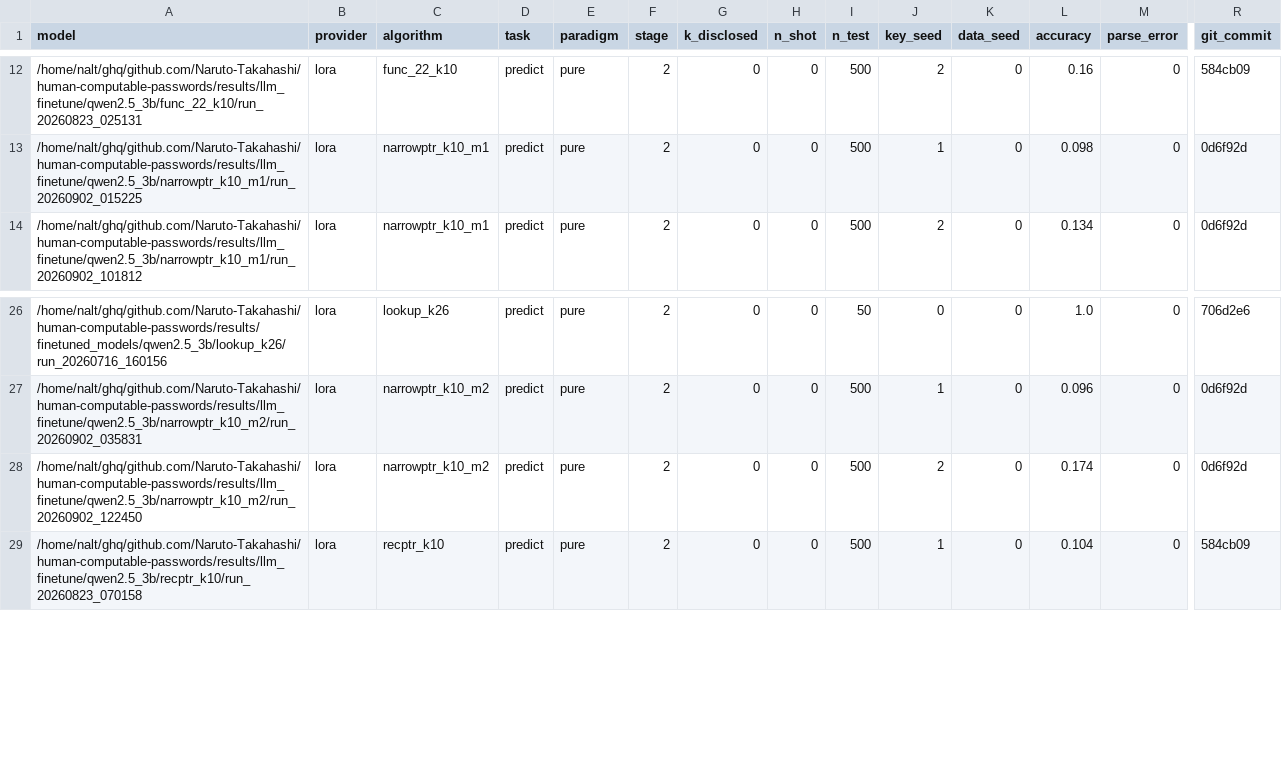
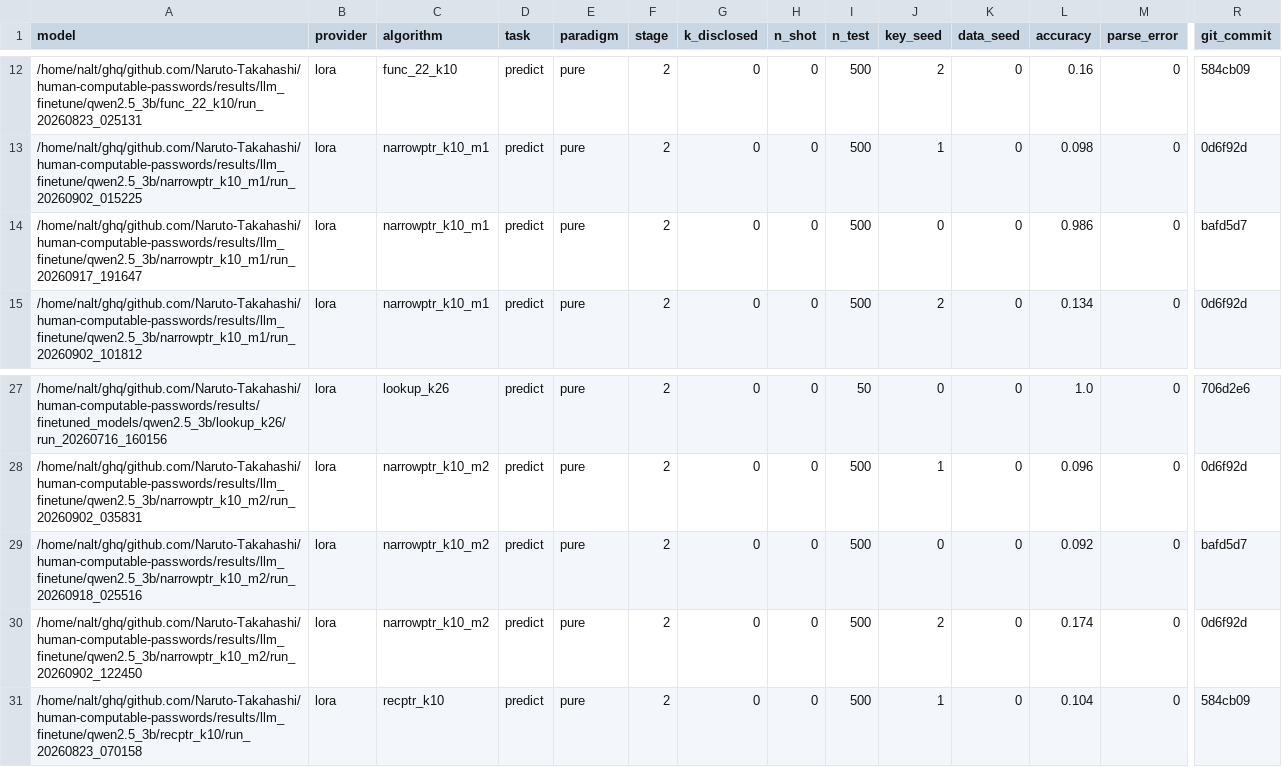
Before and after one commit to Naruto-Takahashi/human-computable-passwords, a CSV file: results/summary_llm.csv, drawn as a sheet; only a part is shown, gaps mark what is left out; rows hold the shown columns only; the diff names each change by its address in the sheet, - before the commit and + after, or states it on an @@ line.

```diff
--- a/results/summary_llm.csv
+++ b/results/summary_llm.csv
+row 14: /home/nalt/ghq/github.com/Naruto-Takahashi/human-computable-passwords/results/llm_finetune/qwen2.5_3b/narrowptr_k10_m1/run_20260917_191647 | lora | narrowptr_k10_m1 | predict | pure | 2 | 0 | 0 | 500 | 0 | 0 | 0.986 | 0 | bafd5d7
+row 29: /home/nalt/ghq/github.com/Naruto-Takahashi/human-computable-passwords/results/llm_finetune/qwen2.5_3b/narrowptr_k10_m2/run_20260918_025516 | lora | narrowptr_k10_m2 | predict | pure | 2 | 0 | 0 | 500 | 0 | 0 | 0.092 | 0 | bafd5d7
```
Also changed, not shown: results/inventory.csv, 4 other files.
